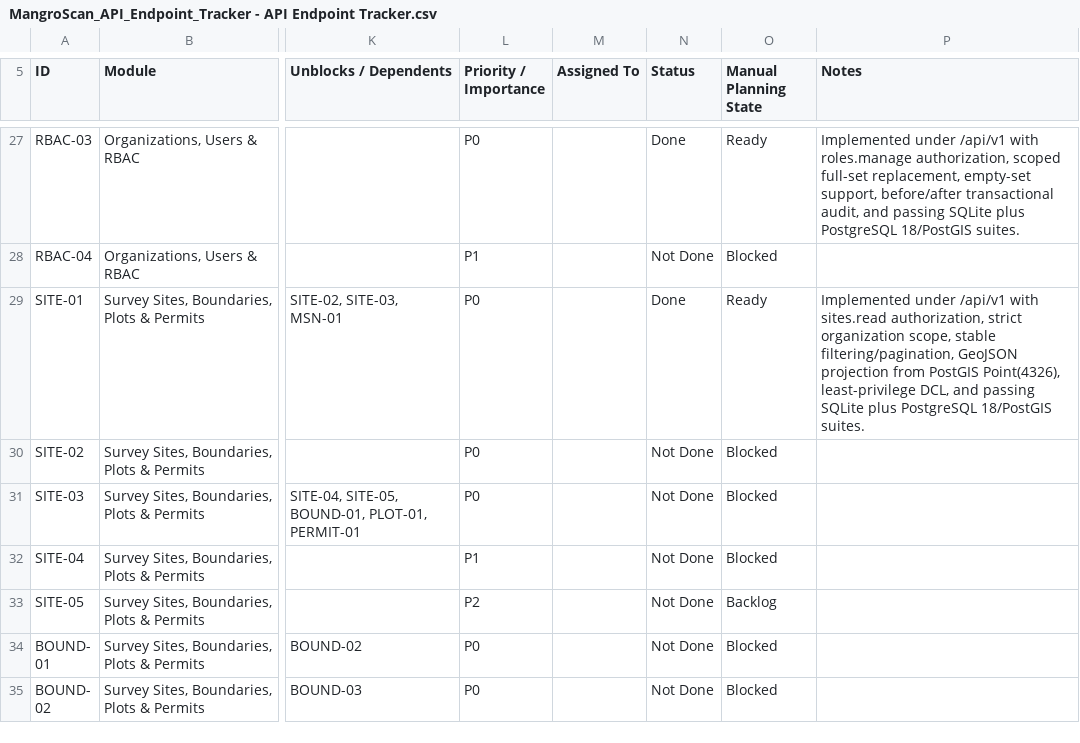
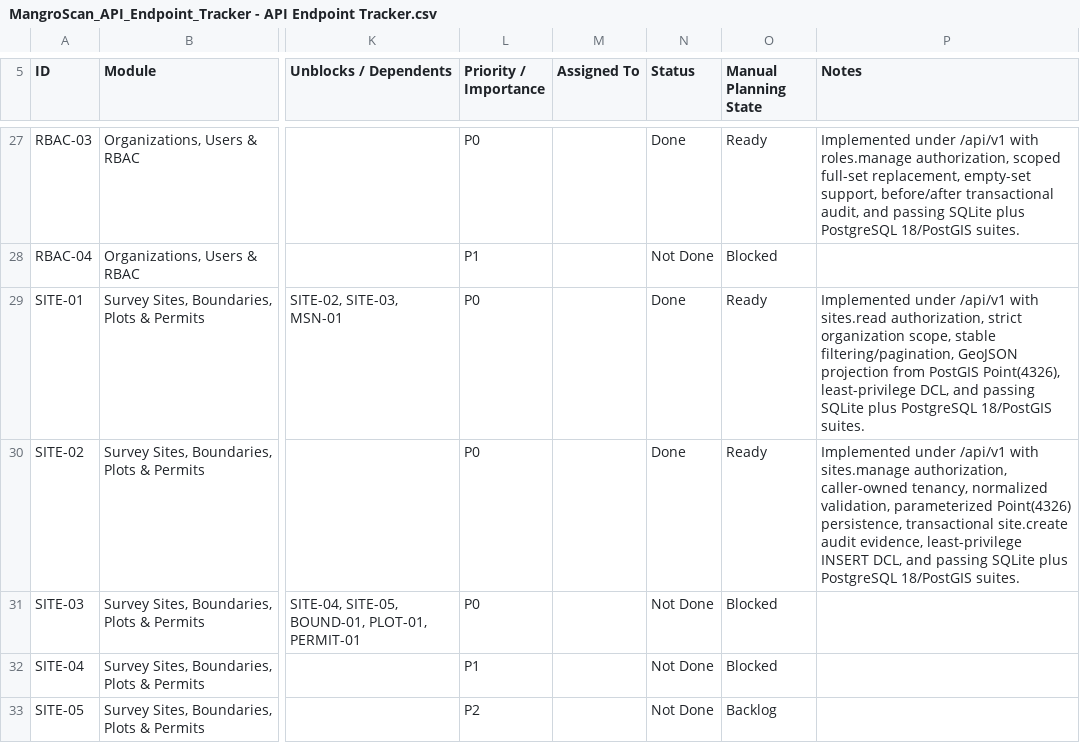
Before and after one commit to earljohnestandarte/MangroScan-API, a CSV file: docs/MangroScan_API_Endpoint_Tracker - API Endpoint Tracker.csv, drawn as a sheet; only a part is shown, gaps mark what is left out; the shorter side is filled out with more unchanged rows; the diff names each change by its address in the sheet, - before the commit and + after, or states it on an @@ line.

Commit message:
feat(SITE-02): implement site registration

```diff
--- a/docs/MangroScan_API_Endpoint_Tracker - API Endpoint Tracker.csv
+++ b/docs/MangroScan_API_Endpoint_Tracker - API Endpoint Tracker.csv
-N30 (Status): Not Done
+N30 (Status): Done
-O30 (Manual Planning State): Blocked
+O30 (Manual Planning State): Ready
-P30 (Notes): (empty)
+P30 (Notes): Implemented under /api/v1 with sites.manage authorization, caller-owned tenancy, normalized validation, parameterized Point(4326) persistence, transactional site.create audit evidence, least-privilege INSERT DCL, and passing SQLite plus PostgreSQL 18/PostGIS suites.
```
Also changed, not shown: 9 other files.
